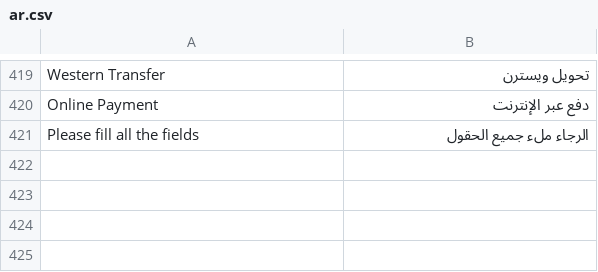
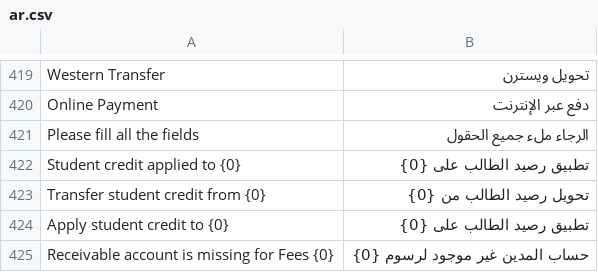
Before and after one commit to omaralhoori/frappe_education_14_university, a CSV file: education/translations/ar.csv, drawn as a sheet; only a part is shown, gaps mark what is left out.

Commit message:
Implement student credit application handling in Fees
- Added functionality to apply student credit balances to new Fees without altering closed-year invoices.
- Introduced methods for creating and managing journal entries related to student credit applications.
- Enhanced the on_submit method to capture and apply student credit before posting invoices.
- Updated translations to include new terms related to student credit applications and journal entries.

```diff
--- a/education/translations/ar.csv
+++ b/education/translations/ar.csv
@@ -421 +421,5 @@ Online Payment,دفع عبر الإنترنت
 Please fill all the fields,الرجاء ملء جميع الحقول
+Student credit applied to {0},تطبيق رصيد الطالب على {0}
+Transfer student credit from {0},تحويل رصيد الطالب من {0}
+Apply student credit to {0},تطبيق رصيد الطالب على {0}
+Receivable account is missing for Fees {0},حساب المدين غير موجود لرسوم {0}
```
Also changed, not shown: 1 other file.
